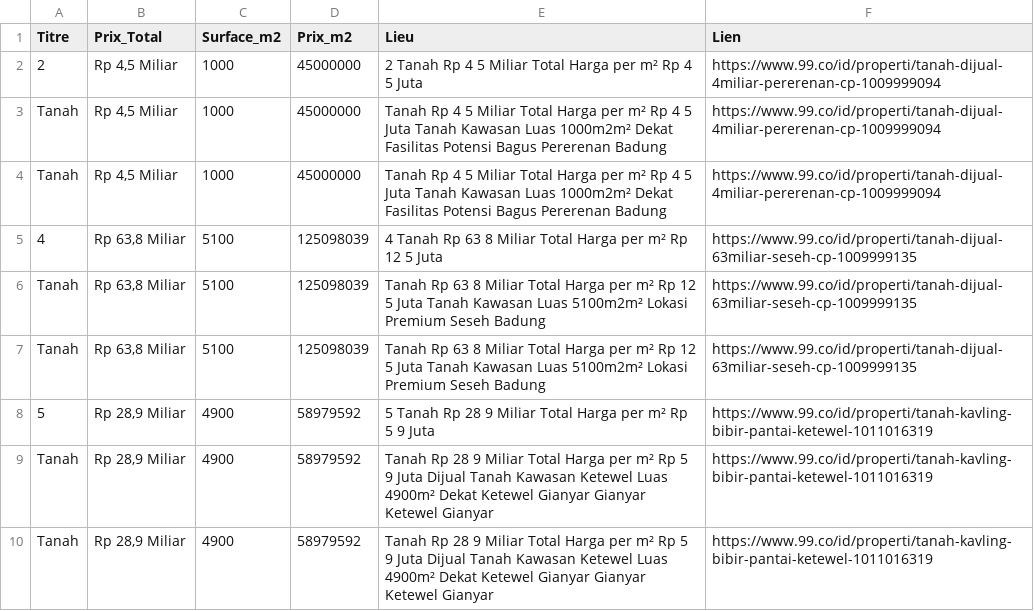
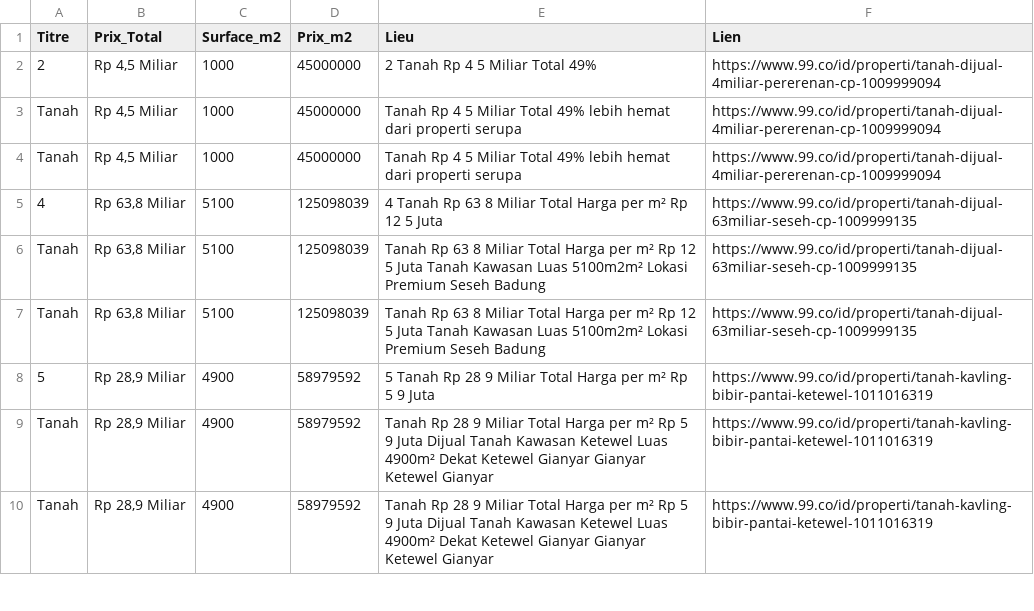
Before and after one commit to pedro432143219-prog/99co-scraper, a CSV file: resultats.csv, drawn as a sheet; only a part is shown.

```diff
--- a/resultats.csv
+++ b/resultats.csv
@@ -1,5 +1,5 @@
 Titre,Prix_Total,Surface_m2,Prix_m2,Lieu,Lien
-2,"Rp 4,5 Miliar",1000,45000000,2  Tanah Rp 4 5 Miliar Total Harga per m² Rp 4 5 Juta,https://www.99.co/id/properti/tanah-dijual-4miliar-pererenan-cp-1009999094
-Tanah,"Rp 4,5 Miliar",1000,45000000,Tanah Rp 4 5 Miliar Total Harga per m² Rp 4 5 Juta Tanah Kawasan   Luas 1000m2m²  Dekat Fasilitas  Potensi Bagus Pererenan  Badung,https://www.99.co/id/properti/tanah-dijual-4miliar-pererenan-cp-1009999094
-Tanah,"Rp 4,5 Miliar",1000,45000000,Tanah Rp 4 5 Miliar Total Harga per m² Rp 4 5 Juta Tanah Kawasan   Luas 1000m2m²  Dekat Fasilitas  Potensi Bagus Pererenan  Badung,https://www.99.co/id/properti/tanah-dijual-4miliar-pererenan-cp-1009999094
+2,"Rp 4,5 Miliar",1000,45000000,2  Tanah Rp 4 5 Miliar Total 49%,https://www.99.co/id/properti/tanah-dijual-4miliar-pererenan-cp-1009999094
+Tanah,"Rp 4,5 Miliar",1000,45000000,Tanah Rp 4 5 Miliar Total 49% lebih hemat dari properti serupa,https://www.99.co/id/properti/tanah-dijual-4miliar-pererenan-cp-1009999094
+Tanah,"Rp 4,5 Miliar",1000,45000000,Tanah Rp 4 5 Miliar Total 49% lebih hemat dari properti serupa,https://www.99.co/id/properti/tanah-dijual-4miliar-pererenan-cp-1009999094
 4,"Rp 63,8 Miliar",5100,125098039,4  Tanah Rp 63 8 Miliar Total Harga per m² Rp 12 5 Juta,https://www.99.co/id/properti/tanah-dijual-63miliar-seseh-cp-1009999135
```
